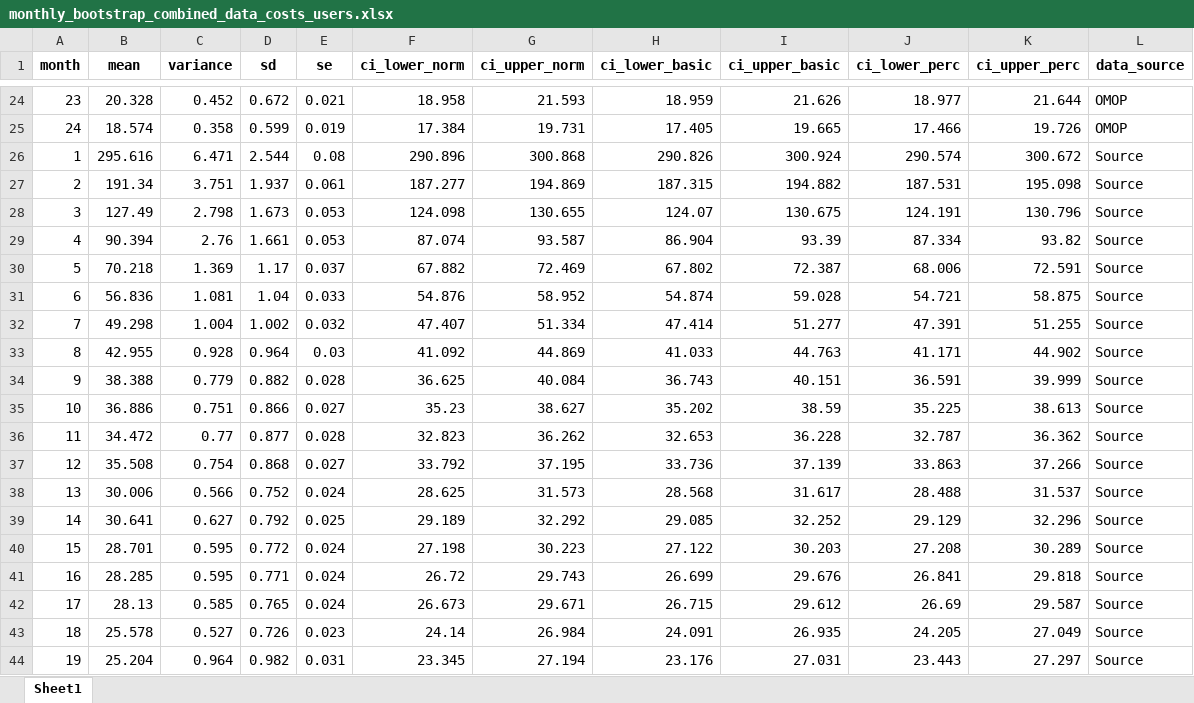
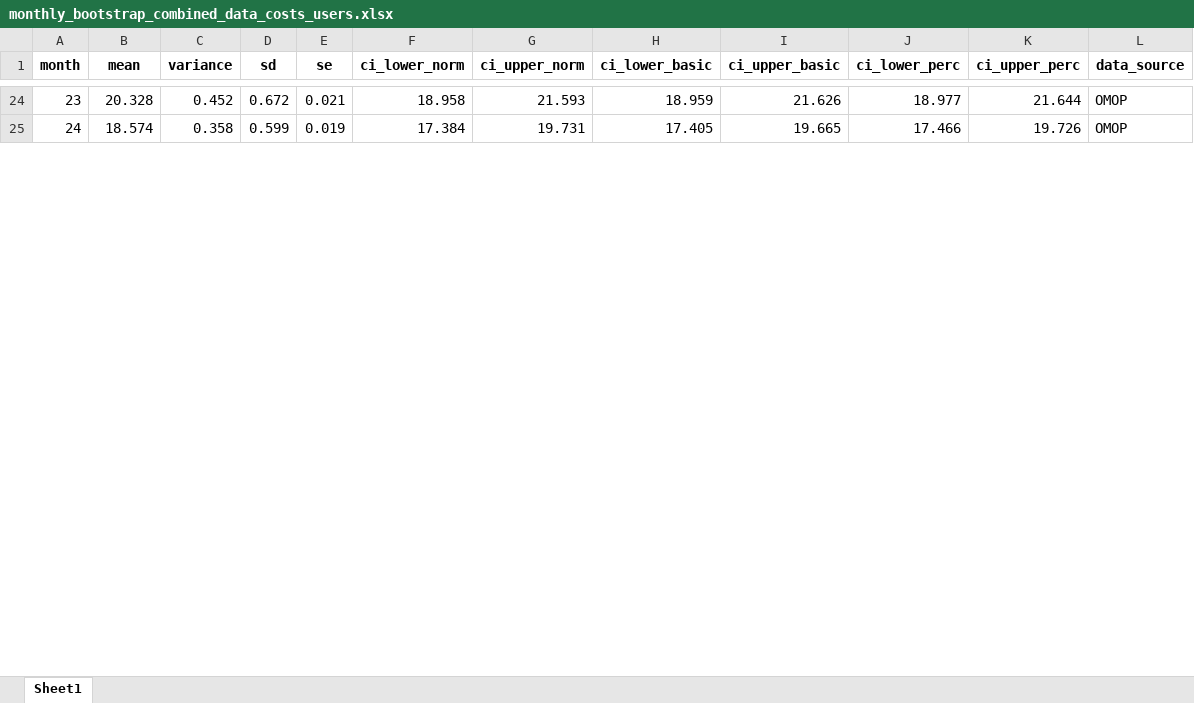
Before and after one commit to HEOR-NDORMS/OMOP-Validation-Study, an Excel workbook: OMOP Analysis/Results/SecondaryCareAnalysis/Comparison/OP/monthly_bootstrap_combined_data_costs_users.xlsx, sheet Sheet1, drawn as a sheet; only a part is shown, gaps mark what is left out; values as stored, in another font and other column widths than the file's, no borders; removed rows and columns are numbered as before the commit, all else as after; the diff covers the shown part only; the diff names each change by its address in the sheet, - before the commit and + after, or states it on an @@ line.

Commit message:
Update monthly_bootstrap_combined_data_costs_users.xlsx

```diff
--- a/OMOP Analysis/Results/SecondaryCareAnalysis/Comparison/OP/monthly_bootstrap_combined_data_costs_users.xlsx (sheet Sheet1)
+++ b/OMOP Analysis/Results/SecondaryCareAnalysis/Comparison/OP/monthly_bootstrap_combined_data_costs_users.xlsx (sheet Sheet1)
-row 26: 1 | 295.616 | 6.471 | 2.544 | 0.08 | 290.896 | 300.868 | 290.826 | 300.924 | 290.574 | 300.672 | Source
-row 27: 2 | 191.34 | 3.751 | 1.937 | 0.061 | 187.277 | 194.869 | 187.315 | 194.882 | 187.531 | 195.098 | Source
-row 28: 3 | 127.49 | 2.798 | 1.673 | 0.053 | 124.098 | 130.655 | 124.07 | 130.675 | 124.191 | 130.796 | Source
-row 29: 4 | 90.394 | 2.76 | 1.661 | 0.053 | 87.074 | 93.587 | 86.904 | 93.39 | 87.334 | 93.82 | Source
-row 30: 5 | 70.218 | 1.369 | 1.17 | 0.037 | 67.882 | 72.469 | 67.802 | 72.387 | 68.006 | 72.591 | Source
-row 31: 6 | 56.836 | 1.081 | 1.04 | 0.033 | 54.876 | 58.952 | 54.874 | 59.028 | 54.721 | 58.875 | Source
-row 32: 7 | 49.298 | 1.004 | 1.002 | 0.032 | 47.407 | 51.334 | 47.414 | 51.277 | 47.391 | 51.255 | Source
-row 33: 8 | 42.955 | 0.928 | 0.964 | 0.03 | 41.092 | 44.869 | 41.033 | 44.763 | 41.171 | 44.902 | Source
-row 34: 9 | 38.388 | 0.779 | 0.882 | 0.028 | 36.625 | 40.084 | 36.743 | 40.151 | 36.591 | 39.999 | Source
-row 35: 10 | 36.886 | 0.751 | 0.866 | 0.027 | 35.23 | 38.627 | 35.202 | 38.59 | 35.225 | 38.613 | Source
-row 36: 11 | 34.472 | 0.77 | 0.877 | 0.028 | 32.823 | 36.262 | 32.653 | 36.228 | 32.787 | 36.362 | Source
-row 37: 12 | 35.508 | 0.754 | 0.868 | 0.027 | 33.792 | 37.195 | 33.736 | 37.139 | 33.863 | 37.266 | Source
-row 38: 13 | 30.006 | 0.566 | 0.752 | 0.024 | 28.625 | 31.573 | 28.568 | 31.617 | 28.488 | 31.537 | Source
-row 39: 14 | 30.641 | 0.627 | 0.792 | 0.025 | 29.189 | 32.292 | 29.085 | 32.252 | 29.129 | 32.296 | Source
-row 40: 15 | 28.701 | 0.595 | 0.772 | 0.024 | 27.198 | 30.223 | 27.122 | 30.203 | 27.208 | 30.289 | Source
-row 41: 16 | 28.285 | 0.595 | 0.771 | 0.024 | 26.72 | 29.743 | 26.699 | 29.676 | 26.841 | 29.818 | Source
-row 42: 17 | 28.13 | 0.585 | 0.765 | 0.024 | 26.673 | 29.671 | 26.715 | 29.612 | 26.69 | 29.587 | Source
-row 43: 18 | 25.578 | 0.527 | 0.726 | 0.023 | 24.14 | 26.984 | 24.091 | 26.935 | 24.205 | 27.049 | Source
-row 44: 19 | 25.204 | 0.964 | 0.982 | 0.031 | 23.345 | 27.194 | 23.176 | 27.031 | 23.443 | 27.297 | Source
```
Also changed, not shown: 24 added rows and 5 removed rows elsewhere in this sheet.
